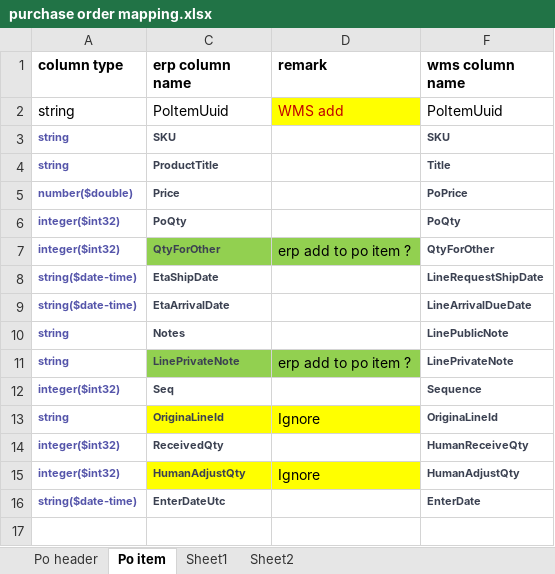
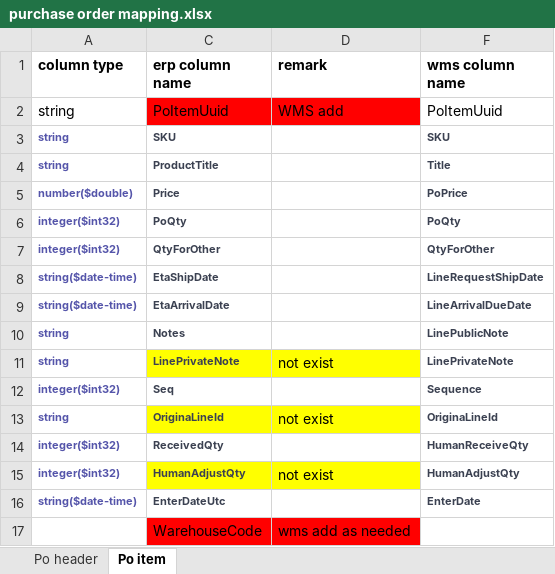
Before and after one commit to JerryZhangZy/BackendERP, an Excel workbook: payload/wms connector/purchase order/purchase order mapping.xlsx, sheet Po item, drawn as a sheet; values as stored, in another font and other column widths than the file's, no borders; the diff names each change by its address in the sheet, - before the commit and + after, or states it on an @@ line.

```diff
--- a/payload/wms connector/purchase order/purchase order mapping.xlsx (sheet Po item)
+++ b/payload/wms connector/purchase order/purchase order mapping.xlsx (sheet Po item)
-sheet tab: Sheet1
-sheet tab: Sheet2
-C2 fill: none
+C2 fill: #FF0000
@@ D2 fill: #FFFF00 → #FF0000, text colour: #C00000 → black @@
-C7:D7 fill: #92D050
+C7:D7 fill: none
-D7 (remark): erp add to po item ?
+D7 (remark): (empty)
-C11:D11 fill: #92D050
+C11:D11 fill: #FFFF00
-D11 (remark): erp add to po item ?
+D11 (remark): not exist
-D13 (remark): Ignore
+D13 (remark): not exist
-D15 (remark): Ignore
+D15 (remark): not exist
+row 17:  | WarehouseCode | wms add as needed
```
Also changed, not shown: sheet Po header, hidden cells, 4 other files.
